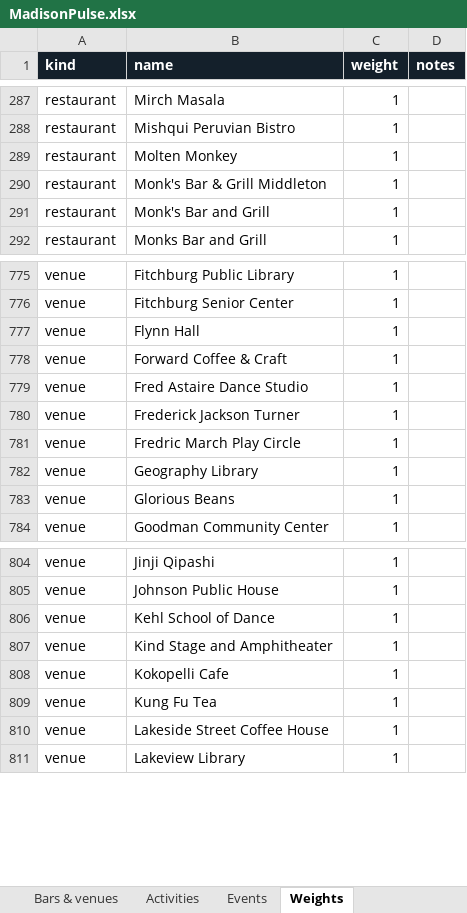
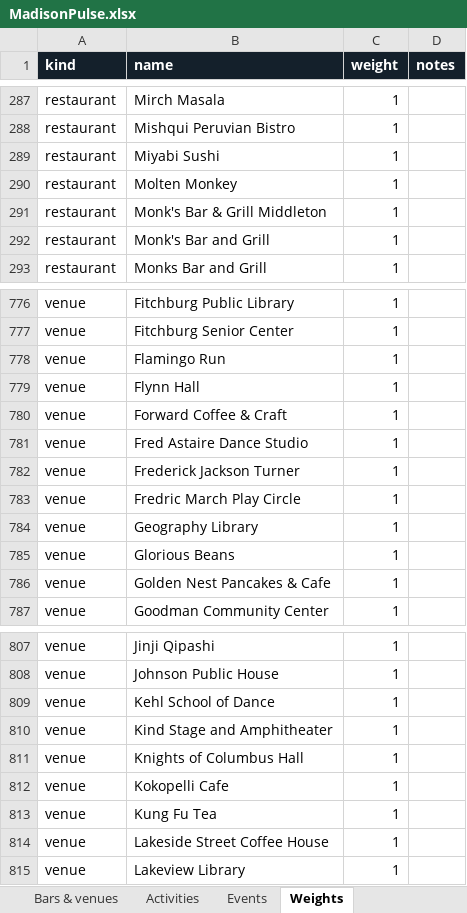
Before and after one commit to dwoods4032/MadisonPulse, an Excel workbook: data/sheets/MadisonPulse.xlsx, sheet Weights, drawn as a sheet; only a part is shown, gaps mark what is left out; values as stored, in another font and other column widths than the file's, no borders; the diff names each change by its address in the sheet, - before the commit and + after, or states it on an @@ line.

```diff
--- a/data/sheets/MadisonPulse.xlsx (sheet Weights)
+++ b/data/sheets/MadisonPulse.xlsx (sheet Weights)
+row 289: restaurant | Miyabi Sushi | 1
+row 778: venue | Flamingo Run | 1
+row 786: venue | Golden Nest Pancakes & Cafe | 1
+row 811: venue | Knights of Columbus Hall | 1
```
Also changed, not shown: sheet Events, sheet Bars & venues, sheet Restaurants, sheet Music venues, 17 other files.
